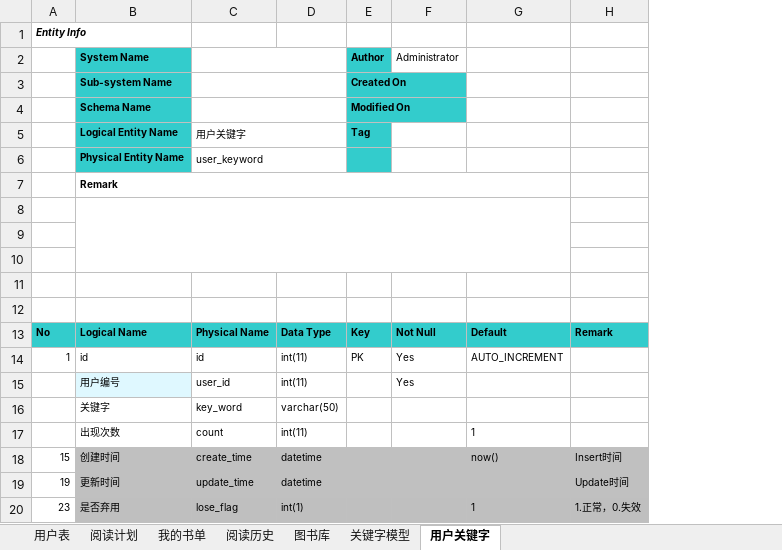
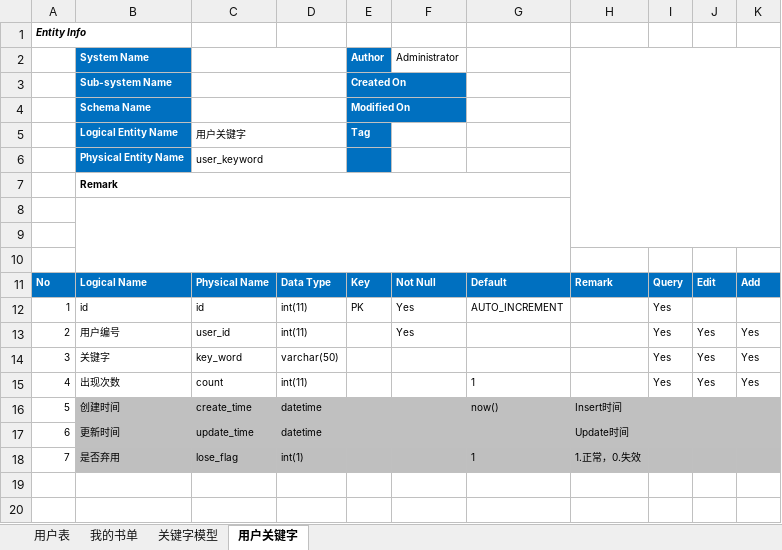
Before and after one commit to wujun728/jun_code_generator, an Excel workbook: jun_excel_to_table/table_designer.xlsx, sheet 用户关键字, drawn as a sheet; values as stored, in another font and other column widths than the file's, no borders; removed rows and columns are numbered as before the commit, all else as after; the diff names each change by its address in the sheet, - before the commit and + after, or states it on an @@ line.

```diff
--- a/jun_excel_to_table/table_designer.xlsx (sheet 用户关键字)
+++ b/jun_excel_to_table/table_designer.xlsx (sheet 用户关键字)
-sheet tab: 阅读计划
-sheet tab: 阅读历史
-sheet tab: 图书库
+column I, rows 11-15: Query | Yes | Yes | Yes | Yes
+column J, rows 11-15: Edit |  | Yes | Yes | Yes
+column K, rows 11-15: Add |  | Yes | Yes | Yes
@@ B2:B6 fill: #33CCCC → #0070C0, text colour: black → #FFFFFF @@
-E2:E6 fill: #33CCCC
+E2:E6 fill: #0070C0
-E2:E5 text colour: black
+E2:E5 text colour: #FFFFFF
+H2:K9 merged
-row 11: (empty)
-row 12: (empty)
@@ A11:H11 fill: #33CCCC → #0070C0, text colour: black → #FFFFFF @@
-A13: (empty)
+A13: 2
-B13 fill: #DFF8FF
+B13 fill: none
-A14: (empty)
+A14: 3
-A15: (empty)
+A15: 4
-A16: 15
+A16: 5
-A17: 19
+A17: 6
-A18: 23
+A18: 7
```
Also changed, not shown: sheet 我的书单, sheet 用户表, sheet 关键字模型, charts or pictures.
